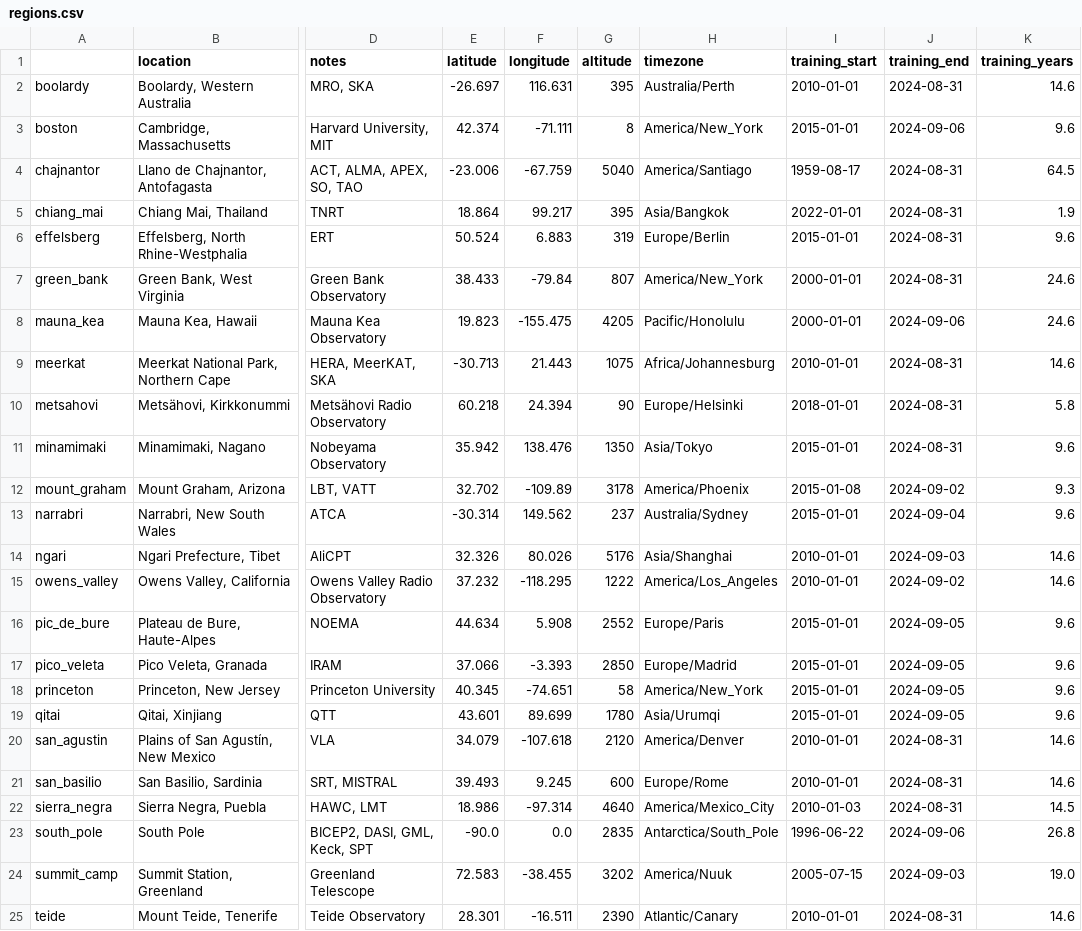
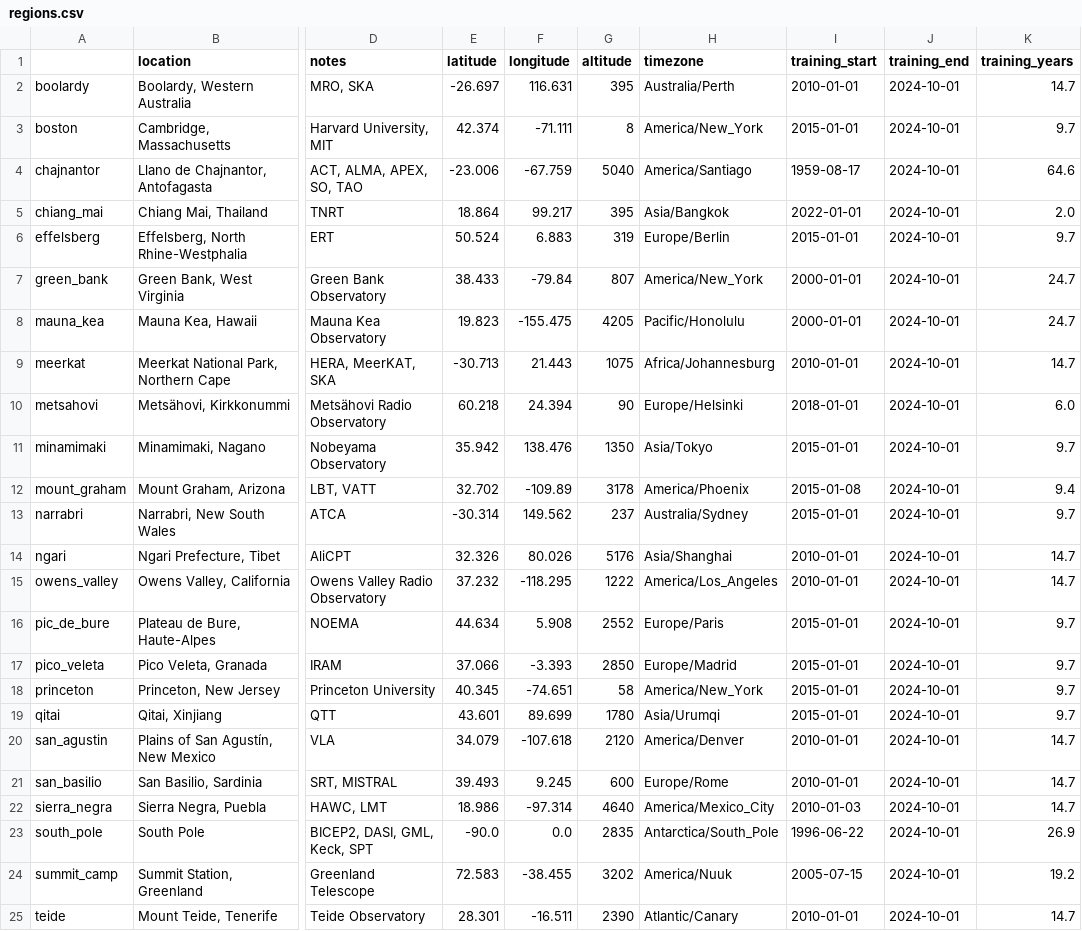
Before and after one commit to thomaswmorris/maria, a CSV file: maria/site/regions.csv, drawn as a sheet; only a part is shown, gaps mark what is left out; the diff covers the shown part only; the diff names each change by its address in the sheet, - before the commit and + after, or states it on an @@ line.

```diff
--- a/maria/site/regions.csv
+++ b/maria/site/regions.csv
-J2 (training_end): 2024-08-31
+J2 (training_end): 2024-10-01
-K2 (training_years): 14.6
+K2 (training_years): 14.7
-J3 (training_end): 2024-09-06
+J3 (training_end): 2024-10-01
-K3 (training_years): 9.6
+K3 (training_years): 9.7
-J4:J7 (training_end): 2024-08-31
+J4:J7 (training_end): 2024-10-01
-K4 (training_years): 64.5
+K4 (training_years): 64.6
-K5 (training_years): 1.9
+K5 (training_years): 2.0
-K6 (training_years): 9.6
+K6 (training_years): 9.7
-K7:K8 (training_years): 24.6
+K7:K8 (training_years): 24.7
-J8 (training_end): 2024-09-06
+J8 (training_end): 2024-10-01
-J9:J11 (training_end): 2024-08-31
+J9:J11 (training_end): 2024-10-01
-K9 (training_years): 14.6
+K9 (training_years): 14.7
-K10 (training_years): 5.8
+K10 (training_years): 6.0
-K11 (training_years): 9.6
+K11 (training_years): 9.7
-J12 (training_end): 2024-09-02
+J12 (training_end): 2024-10-01
-K12 (training_years): 9.3
+K12 (training_years): 9.4
-J13 (training_end): 2024-09-04
+J13 (training_end): 2024-10-01
-K13 (training_years): 9.6
+K13 (training_years): 9.7
-J14 (training_end): 2024-09-03
+J14 (training_end): 2024-10-01
-K14:K15 (training_years): 14.6
+K14:K15 (training_years): 14.7
-J15 (training_end): 2024-09-02
+J15 (training_end): 2024-10-01
-J16:J19 (training_end): 2024-09-05
+J16:J19 (training_end): 2024-10-01
-K16:K19 (training_years): 9.6
+K16:K19 (training_years): 9.7
-J20:J22 (training_end): 2024-08-31
+J20:J22 (training_end): 2024-10-01
-K20:K21 (training_years): 14.6
+K20:K21 (training_years): 14.7
-K22 (training_years): 14.5
+K22 (training_years): 14.7
-J23 (training_end): 2024-09-06
+J23 (training_end): 2024-10-01
-K23 (training_years): 26.8
+K23 (training_years): 26.9
-J24 (training_end): 2024-09-03
+J24 (training_end): 2024-10-01
-K24 (training_years): 19.0
+K24 (training_years): 19.2
-J25 (training_end): 2024-08-31
+J25 (training_end): 2024-10-01
-K25 (training_years): 14.6
+K25 (training_years): 14.7
```
Also changed, not shown: 2 edited cells elsewhere in this file, 17 other files.
